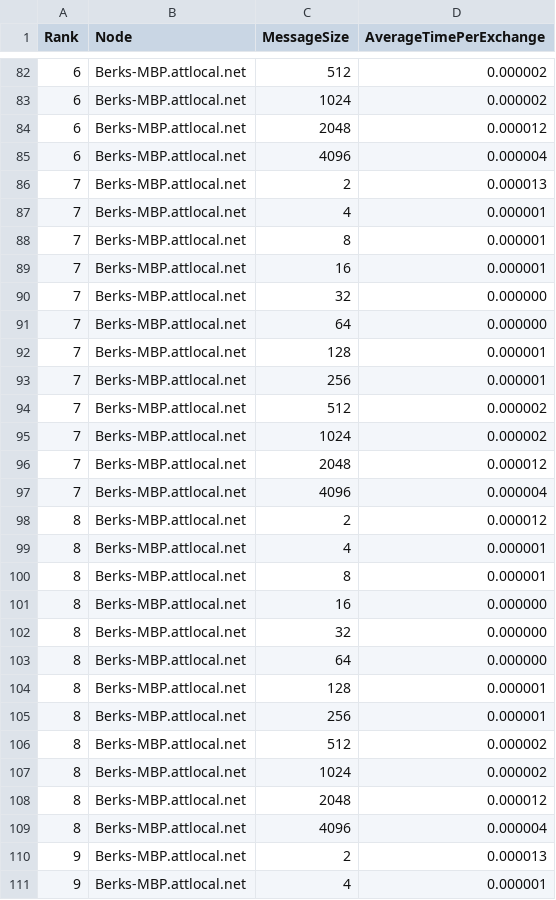
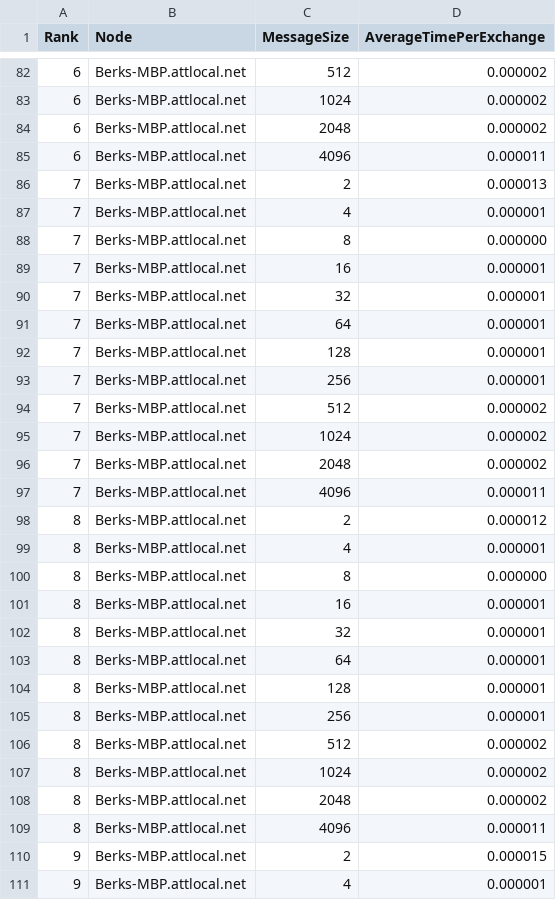
Before and after one commit to cmse822/project-3-mpi-p2p-team-8, a CSV file: comm_data_10.csv, drawn as a sheet; only a part is shown, gaps mark what is left out; the diff covers the shown part only.

```diff
--- a/comm_data_10.csv
+++ b/comm_data_10.csv
@@ -83,10 +83,10 @@ Rank,Node,MessageSize,AverageTimePerExchange
 6,Berks-MBP.attlocal.net,1024,0.000002
-6,Berks-MBP.attlocal.net,2048,0.000012
-6,Berks-MBP.attlocal.net,4096,0.000004
+6,Berks-MBP.attlocal.net,2048,0.000002
+6,Berks-MBP.attlocal.net,4096,0.000011
 7,Berks-MBP.attlocal.net,2,0.000013
 7,Berks-MBP.attlocal.net,4,0.000001
-7,Berks-MBP.attlocal.net,8,0.000001
+7,Berks-MBP.attlocal.net,8,0.000000
 7,Berks-MBP.attlocal.net,16,0.000001
-7,Berks-MBP.attlocal.net,32,0.000000
-7,Berks-MBP.attlocal.net,64,0.000000
+7,Berks-MBP.attlocal.net,32,0.000001
+7,Berks-MBP.attlocal.net,64,0.000001
 7,Berks-MBP.attlocal.net,128,0.000001
@@ -95,10 +95,10 @@ Rank,Node,MessageSize,AverageTimePerExchange
 7,Berks-MBP.attlocal.net,1024,0.000002
-7,Berks-MBP.attlocal.net,2048,0.000012
-7,Berks-MBP.attlocal.net,4096,0.000004
+7,Berks-MBP.attlocal.net,2048,0.000002
+7,Berks-MBP.attlocal.net,4096,0.000011
 8,Berks-MBP.attlocal.net,2,0.000012
 8,Berks-MBP.attlocal.net,4,0.000001
-8,Berks-MBP.attlocal.net,8,0.000001
-8,Berks-MBP.attlocal.net,16,0.000000
-8,Berks-MBP.attlocal.net,32,0.000000
-8,Berks-MBP.attlocal.net,64,0.000000
+8,Berks-MBP.attlocal.net,8,0.000000
+8,Berks-MBP.attlocal.net,16,0.000001
+8,Berks-MBP.attlocal.net,32,0.000001
+8,Berks-MBP.attlocal.net,64,0.000001
 8,Berks-MBP.attlocal.net,128,0.000001
@@ -107,5 +107,5 @@ Rank,Node,MessageSize,AverageTimePerExchange
 8,Berks-MBP.attlocal.net,1024,0.000002
-8,Berks-MBP.attlocal.net,2048,0.000012
-8,Berks-MBP.attlocal.net,4096,0.000004
-9,Berks-MBP.attlocal.net,2,0.000013
+8,Berks-MBP.attlocal.net,2048,0.000002
+8,Berks-MBP.attlocal.net,4096,0.000011
+9,Berks-MBP.attlocal.net,2,0.000015
 9,Berks-MBP.attlocal.net,4,0.000001
```
Also changed, not shown: 39 edited cells elsewhere in this file, 3 other files.
